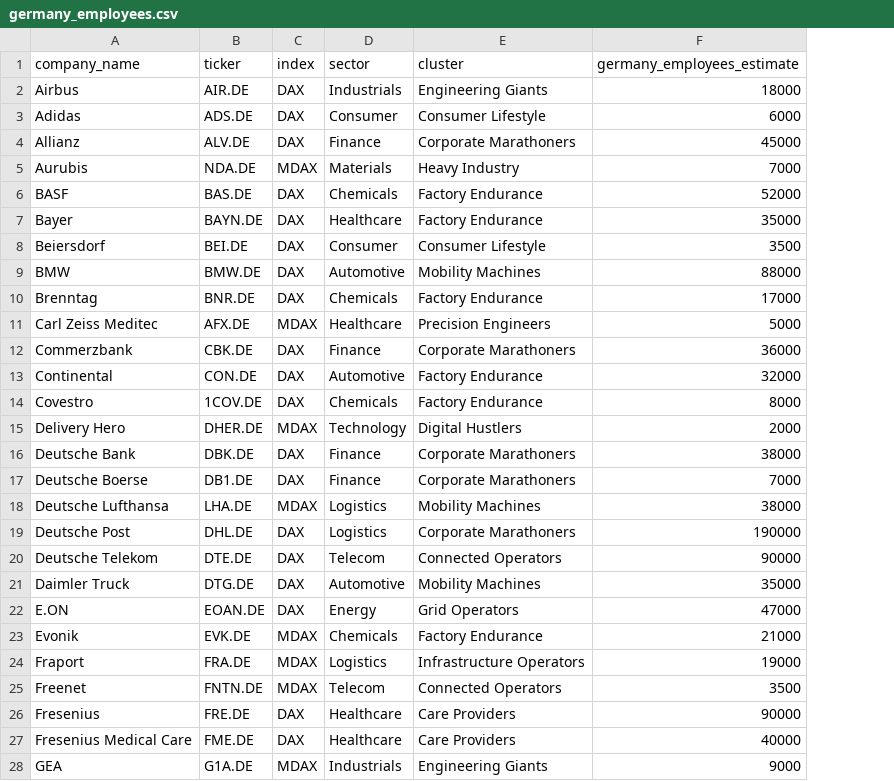
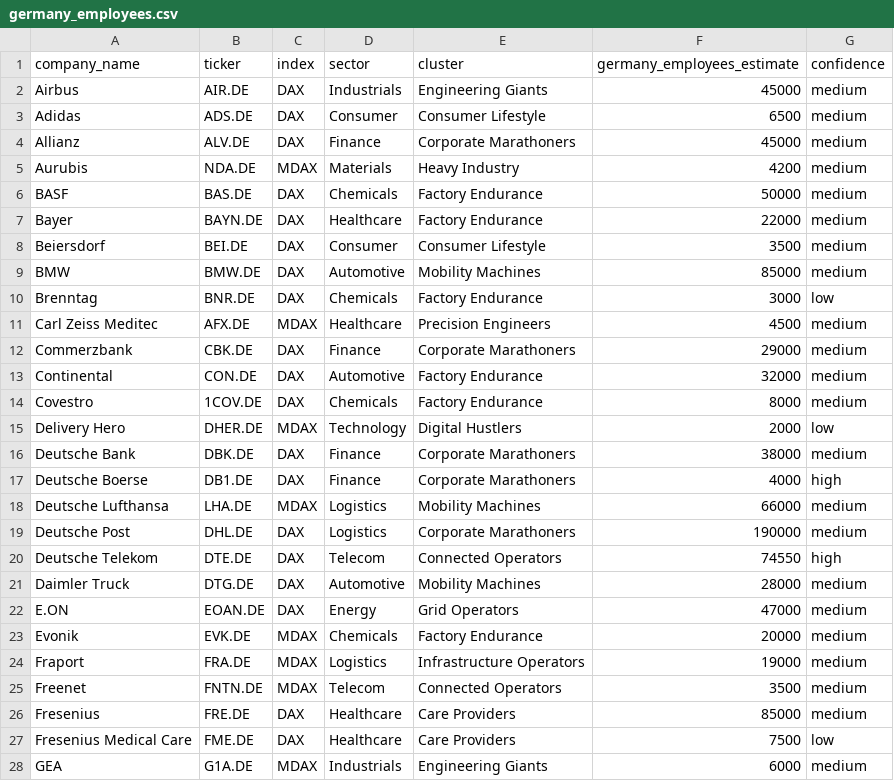
Before and after one commit to TIzumMO/fitnessdax, a CSV file: data/germany_employees.csv, drawn as a sheet; only a part is shown; the diff covers the shown part only; the diff names each change by its address in the sheet, - before the commit and + after, or states it on an @@ line.

```diff
--- a/data/germany_employees.csv
+++ b/data/germany_employees.csv
+column G (confidence), rows 2-28: medium | medium | medium | medium | medium | medium | medium | medium | low | medium | medium | medium | medium | low | medium | high | medium | medium | high | medium | medium | medium | medium | medium | medium | low | medium
-F2 (germany_employees_estimate): 18000
+F2 (germany_employees_estimate): 45000
-F3 (germany_employees_estimate): 6000
+F3 (germany_employees_estimate): 6500
-F5 (germany_employees_estimate): 7000
+F5 (germany_employees_estimate): 4200
-F6 (germany_employees_estimate): 52000
+F6 (germany_employees_estimate): 50000
-F7 (germany_employees_estimate): 35000
+F7 (germany_employees_estimate): 22000
-F9 (germany_employees_estimate): 88000
+F9 (germany_employees_estimate): 85000
-F10 (germany_employees_estimate): 17000
+F10 (germany_employees_estimate): 3000
-F11 (germany_employees_estimate): 5000
+F11 (germany_employees_estimate): 4500
-F12 (germany_employees_estimate): 36000
+F12 (germany_employees_estimate): 29000
-F17 (germany_employees_estimate): 7000
+F17 (germany_employees_estimate): 4000
-F18 (germany_employees_estimate): 38000
+F18 (germany_employees_estimate): 66000
-F20 (germany_employees_estimate): 90000
+F20 (germany_employees_estimate): 74550
-F21 (germany_employees_estimate): 35000
+F21 (germany_employees_estimate): 28000
-F23 (germany_employees_estimate): 21000
+F23 (germany_employees_estimate): 20000
-F26 (germany_employees_estimate): 90000
+F26 (germany_employees_estimate): 85000
-F27 (germany_employees_estimate): 40000
+F27 (germany_employees_estimate): 7500
-F28 (germany_employees_estimate): 9000
+F28 (germany_employees_estimate): 6000
```
Also changed, not shown: 35 edited cells elsewhere in this file, data/stock_prices.csv, output/fitnessdax_final.csv, 7 other files.
